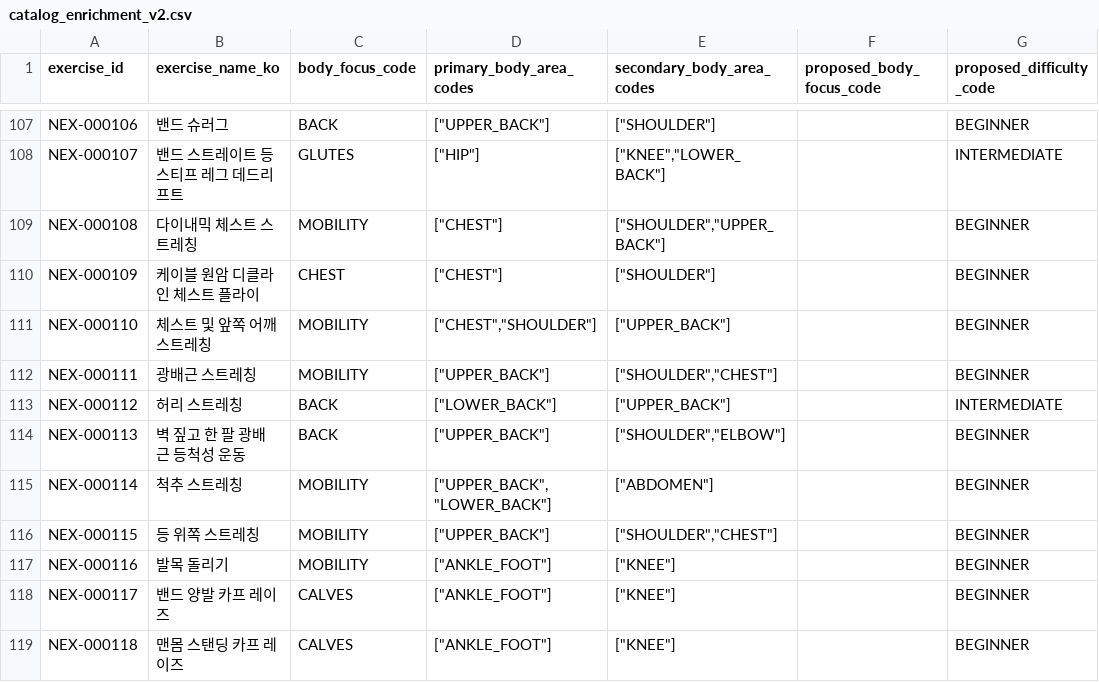
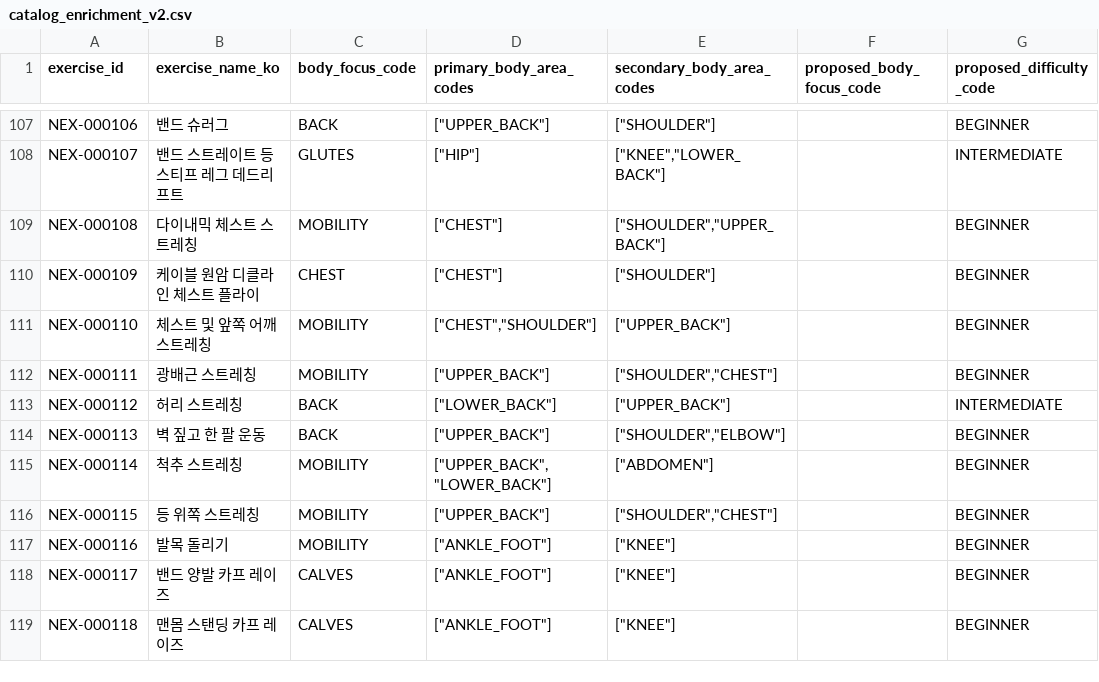
Before and after one commit to SKNETWORKS-FAMILY-AICAMP/SKN30-FINAL-5Team, a CSV file: data/normalized/catalog_enrichment_v2.csv, drawn as a sheet; only a part is shown, gaps mark what is left out; the diff names each change by its address in the sheet, - before the commit and + after, or states it on an @@ line.

```diff
--- a/data/normalized/catalog_enrichment_v2.csv
+++ b/data/normalized/catalog_enrichment_v2.csv
-B114 (exercise_name_ko): 벽 짚고 한 팔 광배근 등척성 운동
+B114 (exercise_name_ko): 벽 짚고 한 팔 운동
```
Also changed, not shown: data/generated/exercise-catalog-v2.0.2-draft/backend_bundle/catalog/exercises_v1_v2.csv, data/generated/exercise-catalog-v2.0.2-draft/catalog/exercises_v1_v2.csv, 27 other files.
